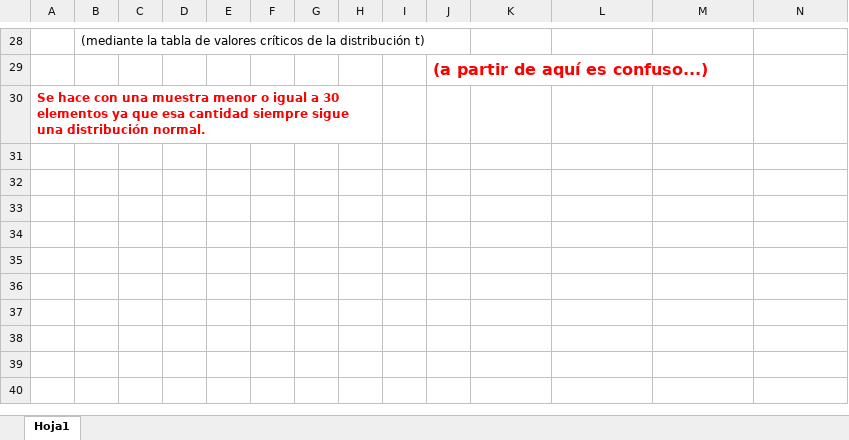
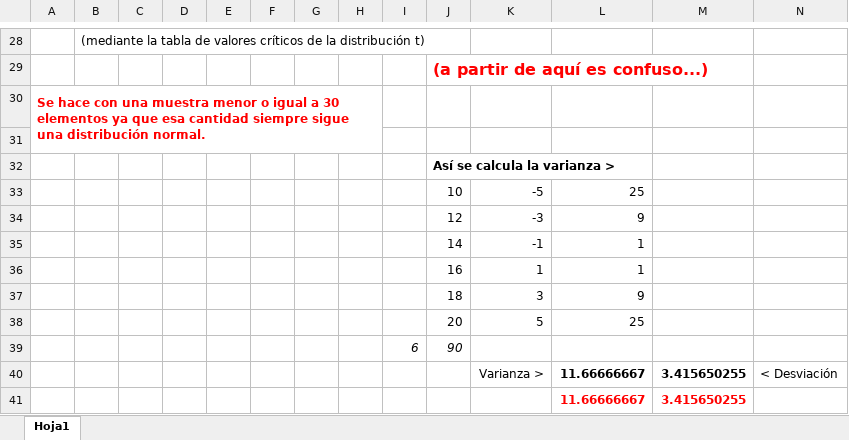
Before and after one commit to zherar7ordoya/AP5, an Excel workbook: P&E/PDF/Inferencial/Clase 10 (Prueba t de Student).xlsx, sheet Hoja1, drawn as a sheet; only a part is shown, gaps mark what is left out; values as stored, in another font and other column widths than the file's, no borders; charts and pictures not drawn; rows hold the shown columns only; the diff names each change by its address in the sheet, - before the commit and + after, or states it on an @@ line.

Commit message:
2022-11-18

```diff
--- a/P&E/PDF/Inferencial/Clase 10 (Prueba t de Student).xlsx (sheet Hoja1)
+++ b/P&E/PDF/Inferencial/Clase 10 (Prueba t de Student).xlsx (sheet Hoja1)
+row 31: (empty)
+row 32:  |  |  |  |  |  |  |  |  | Así se calcula la varianza >
+row 33:  |  |  |  |  |  |  |  |  | 10 | -5 | 25
+row 34:  |  |  |  |  |  |  |  |  | 12 | -3 | 9
+row 35:  |  |  |  |  |  |  |  |  | 14 | -1 | 1
+row 36:  |  |  |  |  |  |  |  |  | 16 | 1 | 1
+row 37:  |  |  |  |  |  |  |  |  | 18 | 3 | 9
+row 38:  |  |  |  |  |  |  |  |  | 20 | 5 | 25
+row 39:  |  |  |  |  |  |  |  | 6 | 90
+row 40:  |  |  |  |  |  |  |  |  |  | Varianza > | 11.66666667 | 3.415650255 | < Desviación
+row 41:  |  |  |  |  |  |  |  |  |  |  | 11.66666667 | 3.415650255
```
